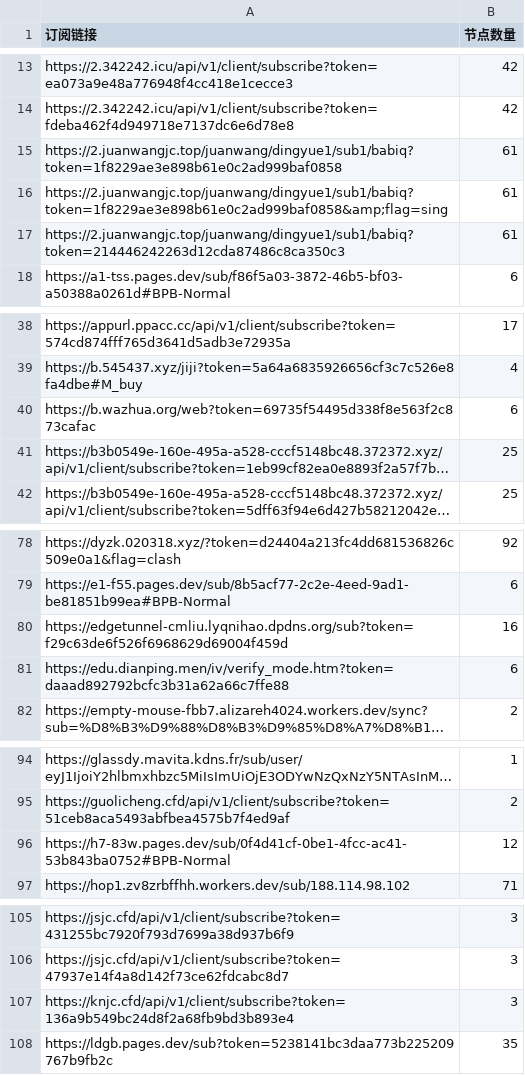
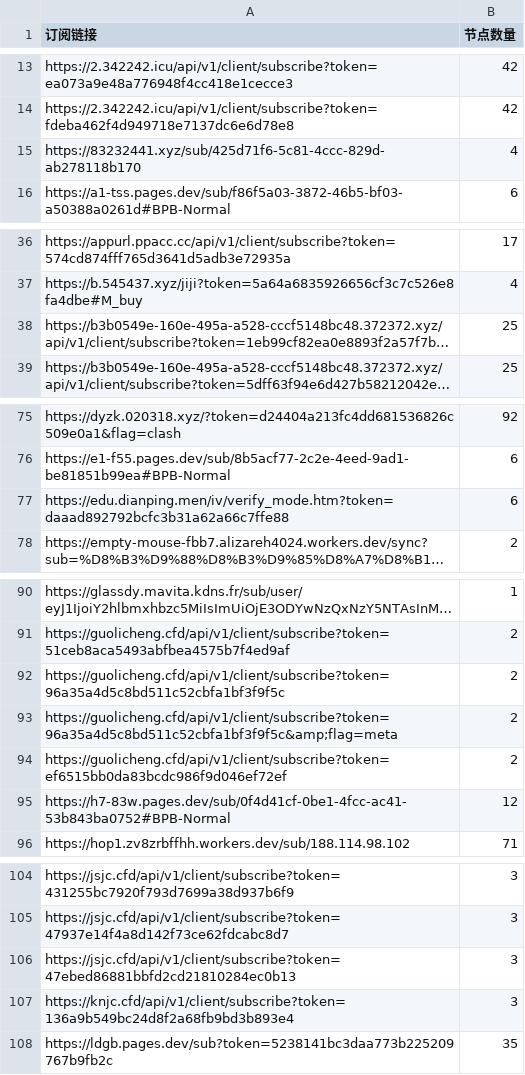
Before and after one commit to ipenwrt/crawler, a CSV file: sub_parser.csv, drawn as a sheet; only a part is shown, gaps mark what is left out; long unchanged cells end in …; removed rows and columns are numbered as before the commit, all else as after; the diff covers the shown part only; the diff names each change by its address in the sheet, - before the commit and + after, or states it on an @@ line.

```diff
--- a/sub_parser.csv
+++ b/sub_parser.csv
-row 15: https://2.juanwangjc.top/juanwang/dingyue1/sub1/babiq?token=1f8229ae3e898b61e0c2ad999baf0858 | 61
-row 16: https://2.juanwangjc.top/juanwang/dingyue1/sub1/babiq?token=1f8229ae3e898b61e0c2ad999baf0858&amp;flag=sing | 61
-row 17: https://2.juanwangjc.top/juanwang/dingyue1/sub1/babiq?token=214446242263d12cda87486c8ca350c3 | 61
+row 15: https://83232441.xyz/sub/425d71f6-5c81-4ccc-829d-ab278118b170 | 4
-row 40: https://b.wazhua.org/web?token=69735f54495d338f8e563f2c873cafac | 6
-row 80: https://edgetunnel-cmliu.lyqnihao.dpdns.org/sub?token=f29c63de6f526f6968629d69004f459d | 16
+row 92: https://guolicheng.cfd/api/v1/client/subscribe?token=96a35a4d5c8bd511c52cbfa1bf3f9f5c | 2
+row 93: https://guolicheng.cfd/api/v1/client/subscribe?token=96a35a4d5c8bd511c52cbfa1bf3f9f5c&amp;flag=meta | 2
+row 94: https://guolicheng.cfd/api/v1/client/subscribe?token=ef6515bb0da83bcdc986f9d046ef72ef | 2
+row 106: https://jsjc.cfd/api/v1/client/subscribe?token=47ebed86881bbfd2cd21810284ec0b13 | 3
```
Also changed, not shown: 1 added row and 3 edited cells elsewhere in this file, 3 other files.
